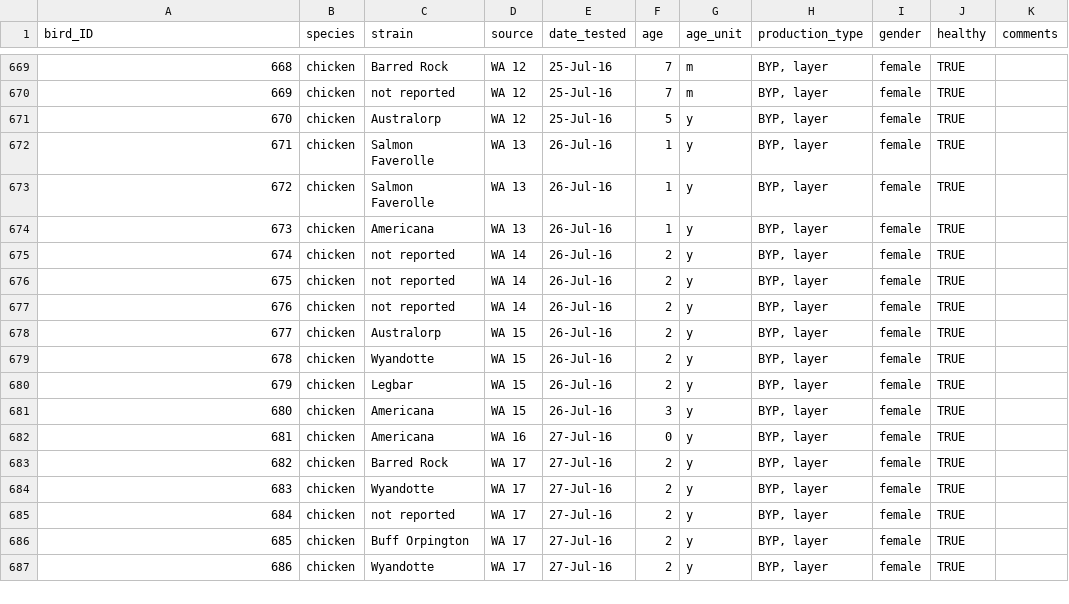
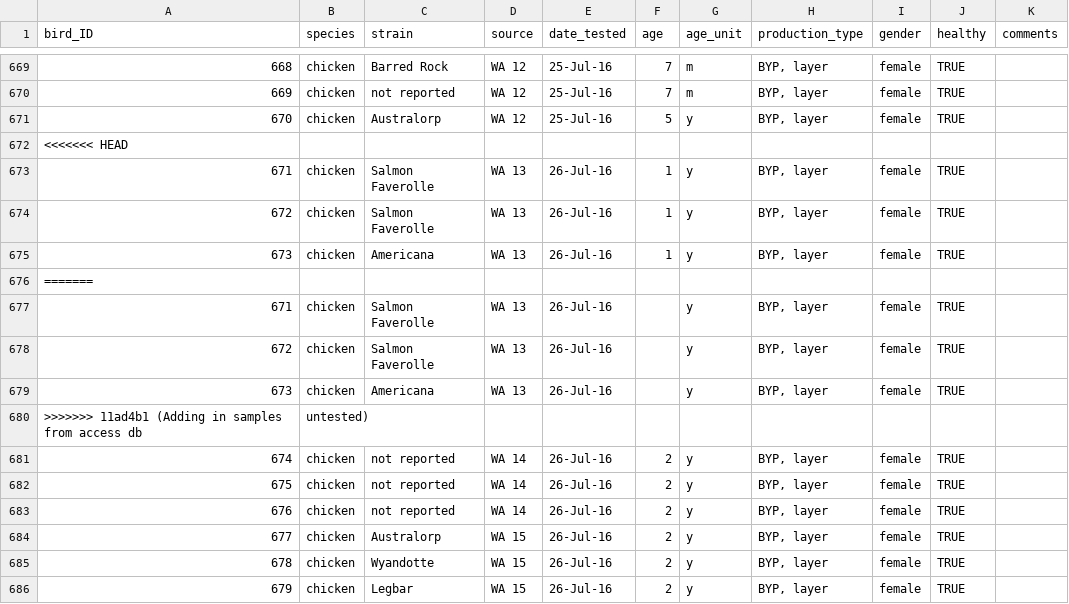
Before and after one commit to keshavsri/PBR, a CSV file: backend/initdb_bird.csv, drawn as a sheet; only a part is shown, gaps mark what is left out; the shorter side is filled out with more unchanged rows.

Commit message:
Adding in samples from access db, untested

```diff
--- a/backend/initdb_bird.csv
+++ b/backend/initdb_bird.csv
@@ -671,2 +671,3 @@
 670,chicken,Australorp,WA 12,25-Jul-16,5,y,"BYP, layer",female,TRUE,
+<<<<<<< HEAD
 671,chicken,Salmon Faverolle,WA 13,26-Jul-16,1,y,"BYP, layer",female,TRUE,
@@ -674,2 +675,7 @@
 673,chicken,Americana,WA 13,26-Jul-16,1,y,"BYP, layer",female,TRUE,
+=======
+671,chicken,Salmon Faverolle,WA 13,26-Jul-16,,y,"BYP, layer",female,TRUE,
+672,chicken,Salmon Faverolle,WA 13,26-Jul-16,,y,"BYP, layer",female,TRUE,
+673,chicken,Americana,WA 13,26-Jul-16,,y,"BYP, layer",female,TRUE,
+>>>>>>> 11ad4b1 (Adding in samples from access db, untested)
 674,chicken,not reported,WA 14,26-Jul-16,2,y,"BYP, layer",female,TRUE,
```
Also changed, not shown: 1 other file.
